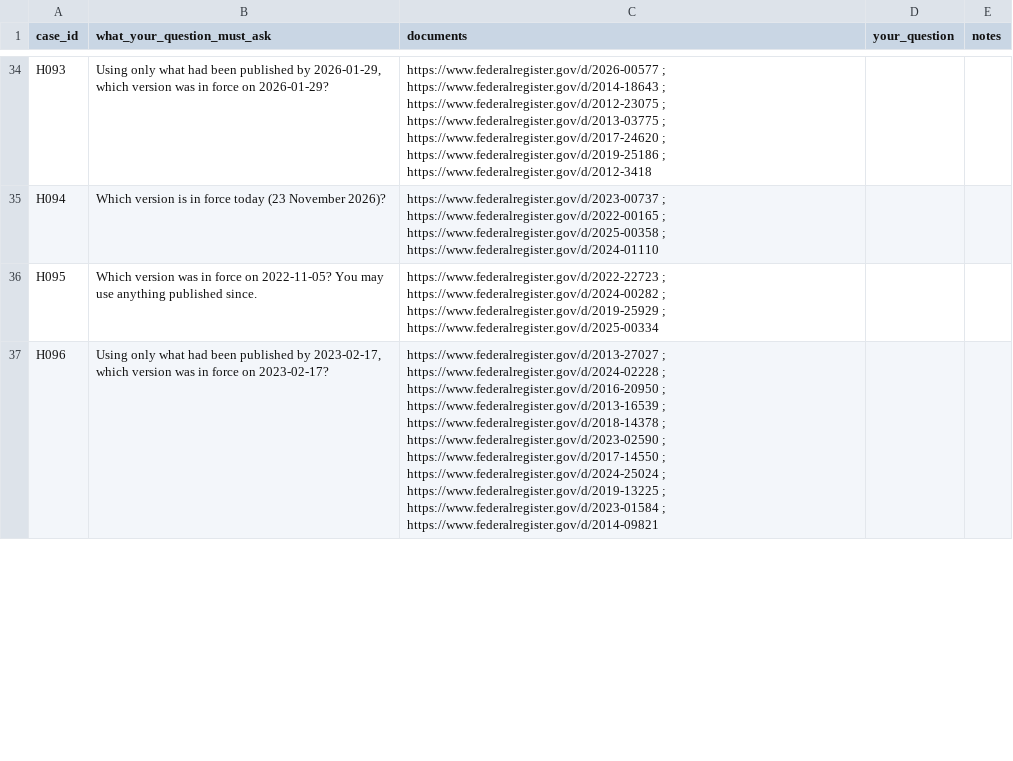
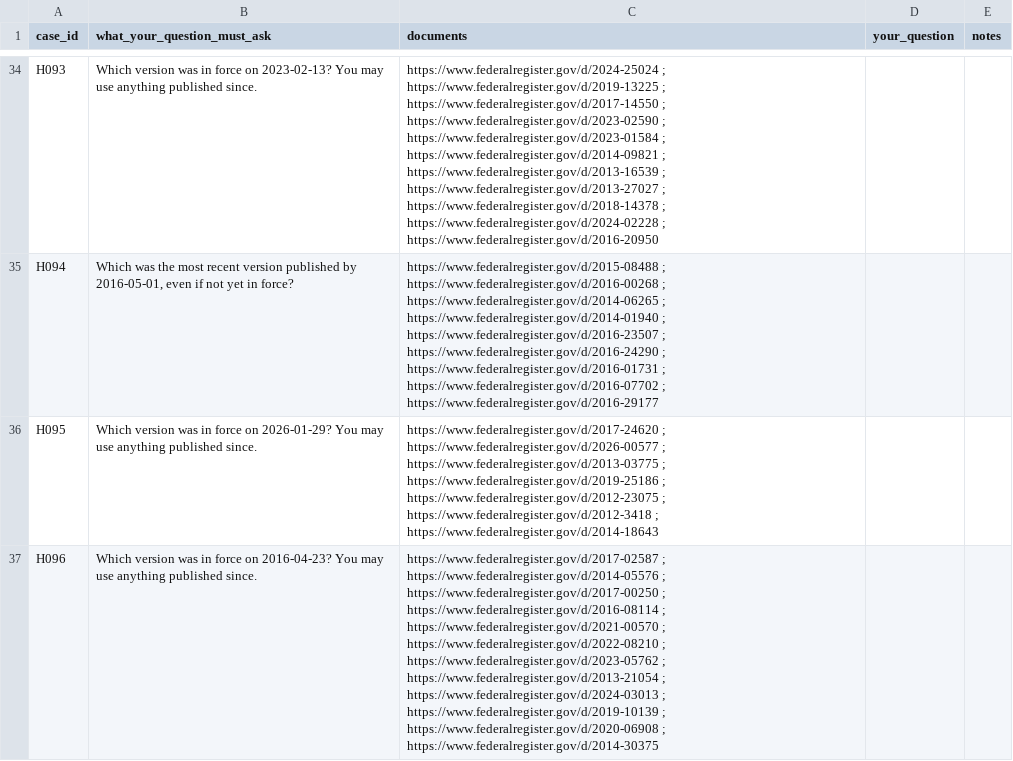
Before and after one commit to nl2992/acl2027-temporal-rag, a CSV file: annotation/human_v2/writer_B.csv, drawn as a sheet; only a part is shown, gaps mark what is left out; the diff covers the shown part only; the diff names each change by its address in the sheet, - before the commit and + after, or states it on an @@ line.

```diff
--- a/annotation/human_v2/writer_B.csv
+++ b/annotation/human_v2/writer_B.csv
-B34 (what_your_question_must_ask): Using only what had been published by 2026-01-29, which version was in force on 2026-01-29?
+B34 (what_your_question_must_ask): Which version was in force on 2023-02-13? You may use anything published since.
-C34 (documents): https://www.federalregister.gov/d/2026-00577 ; https://www.federalregister.gov/d/2014-18643 ; https://www.federalregister.gov/d/2012-23075 ; https://www.federalregister.gov/d/2013-03775 ; https://www.federalregister.gov/d/2017-24620 ; https://www.federalregister.gov/d/2019-25186 ; https://www.federalregister.gov/d/2012-3418
+C34 (documents): https://www.federalregister.gov/d/2024-25024 ; https://www.federalregister.gov/d/2019-13225 ; https://www.federalregister.gov/d/2017-14550 ; https://www.federalregister.gov/d/2023-02590 ; https://www.federalregister.gov/d/2023-01584 ; https://www.federalregister.gov/d/2014-09821 ; https://www.federalregister.gov/d/2013-16539 ; https://www.federalregister.gov/d/2013-27027 ; https://www.federalregister.gov/d/2018-14378 ; https://www.federalregister.gov/d/2024-02228 ; https://www.federalregister.gov/d/2016-20950
-B35 (what_your_question_must_ask): Which version is in force today (23 November 2026)?
+B35 (what_your_question_must_ask): Which was the most recent version published by 2016-05-01, even if not yet in force?
-C35 (documents): https://www.federalregister.gov/d/2023-00737 ; https://www.federalregister.gov/d/2022-00165 ; https://www.federalregister.gov/d/2025-00358 ; https://www.federalregister.gov/d/2024-01110
+C35 (documents): https://www.federalregister.gov/d/2015-08488 ; https://www.federalregister.gov/d/2016-00268 ; https://www.federalregister.gov/d/2014-06265 ; https://www.federalregister.gov/d/2014-01940 ; https://www.federalregister.gov/d/2016-23507 ; https://www.federalregister.gov/d/2016-24290 ; https://www.federalregister.gov/d/2016-01731 ; https://www.federalregister.gov/d/2016-07702 ; https://www.federalregister.gov/d/2016-29177
-B36 (what_your_question_must_ask): …force on 2022-11-05? You may…
+B36 (what_your_question_must_ask): …force on 2026-01-29? You may…
-C36 (documents): https://www.federalregister.gov/d/2022-22723 ; https://www.federalregister.gov/d/2024-00282 ; https://www.federalregister.gov/d/2019-25929 ; https://www.federalregister.gov/d/2025-00334
+C36 (documents): https://www.federalregister.gov/d/2017-24620 ; https://www.federalregister.gov/d/2026-00577 ; https://www.federalregister.gov/d/2013-03775 ; https://www.federalregister.gov/d/2019-25186 ; https://www.federalregister.gov/d/2012-23075 ; https://www.federalregister.gov/d/2012-3418 ; https://www.federalregister.gov/d/2014-18643
-B37 (what_your_question_must_ask): Using only what had been published by 2023-02-17, which version was in force on 2023-02-17?
+B37 (what_your_question_must_ask): Which version was in force on 2016-04-23? You may use anything published since.
-C37 (documents): https://www.federalregister.gov/d/2013-27027 ; https://www.federalregister.gov/d/2024-02228 ; https://www.federalregister.gov/d/2016-20950 ; https://www.federalregister.gov/d/2013-16539 ; https://www.federalregister.gov/d/2018-14378 ; https://www.federalregister.gov/d/2023-02590 ; https://www.federalregister.gov/d/2017-14550 ; https://www.federalregister.gov/d/2024-25024 ; https://www.federalregister.gov/d/2019-13225 ; https://www.federalregister.gov/d/2023-01584 ; https://www.federalregister.gov/d/2014-09821
+C37 (documents): https://www.federalregister.gov/d/2017-02587 ; https://www.federalregister.gov/d/2014-05576 ; https://www.federalregister.gov/d/2017-00250 ; https://www.federalregister.gov/d/2016-08114 ; https://www.federalregister.gov/d/2021-00570 ; https://www.federalregister.gov/d/2022-08210 ; https://www.federalregister.gov/d/2023-05762 ; https://www.federalregister.gov/d/2013-21054 ; https://www.federalregister.gov/d/2024-03013 ; https://www.federalregister.gov/d/2019-10139 ; https://www.federalregister.gov/d/2020-06908 ; https://www.federalregister.gov/d/2014-30375
```
Also changed, not shown: 111 edited cells elsewhere in this file, annotation/human_v2/writer_A.csv, 21 other files.
